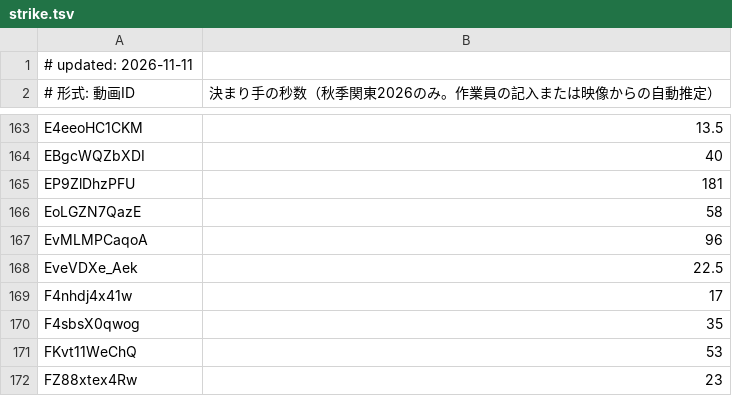
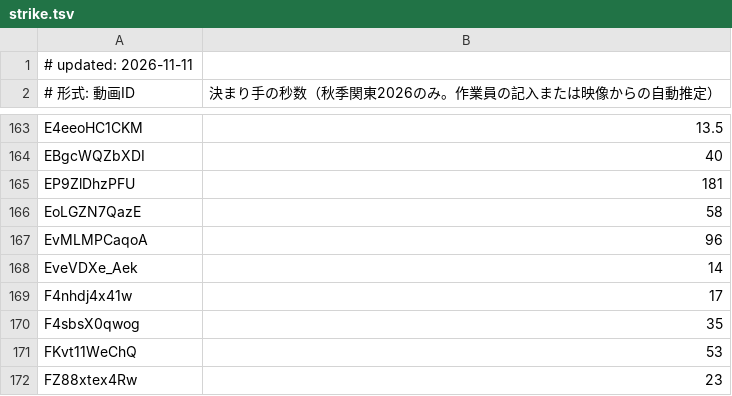
Before and after one commit to sportschanbaragakuseirenmei/member-video-list, a TSV file: data/strike.tsv, drawn as a sheet; only a part is shown, gaps mark what is left out.

```diff
--- a/data/strike.tsv
+++ b/data/strike.tsv
@@ -167,3 +167,3 @@ EoLGZN7QazE	58
 EvMLMPCaqoA	96
-EveVDXe_Aek	22.5
+EveVDXe_Aek	14
 F4nhdj4x41w	17
```
Also changed, not shown: 1 other file.
